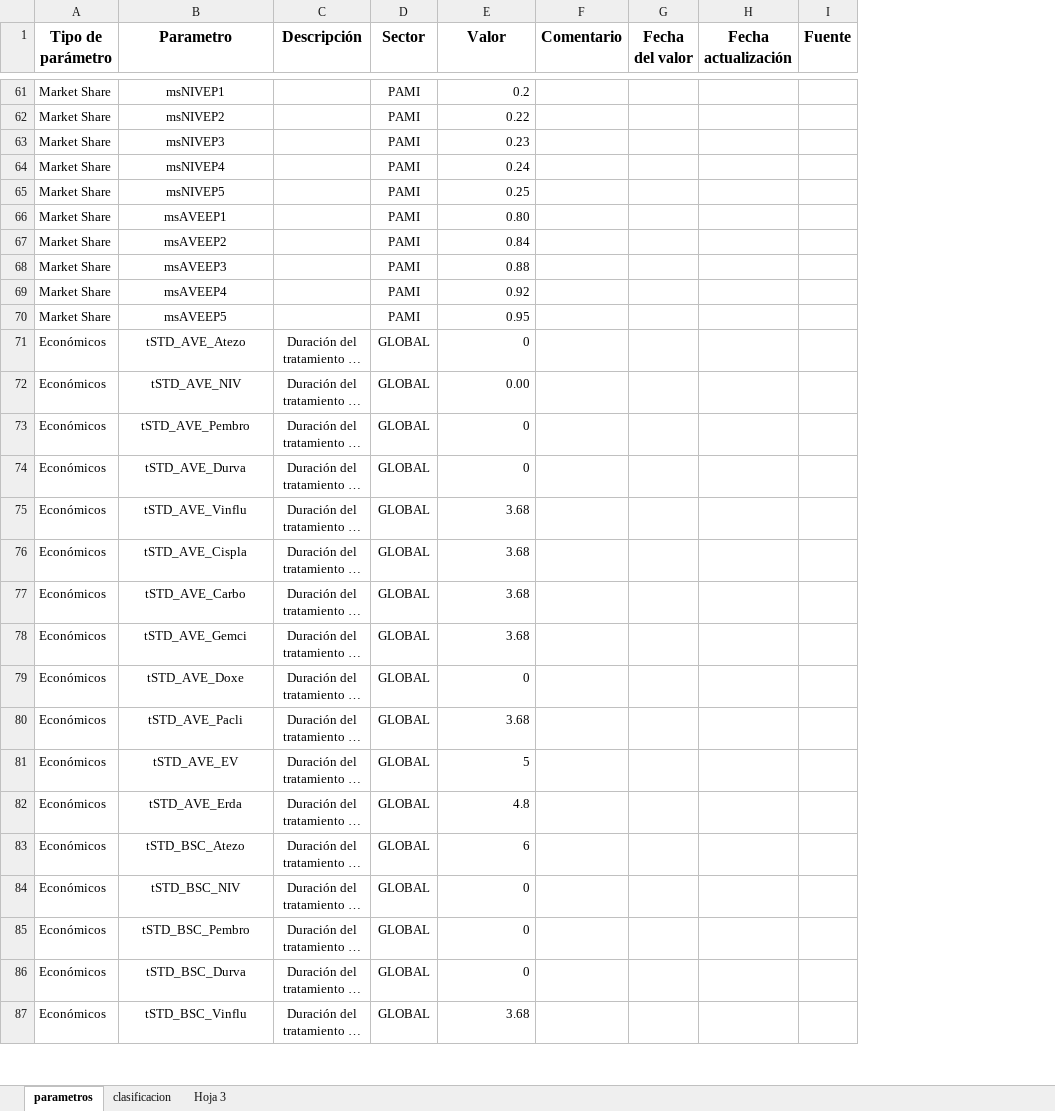
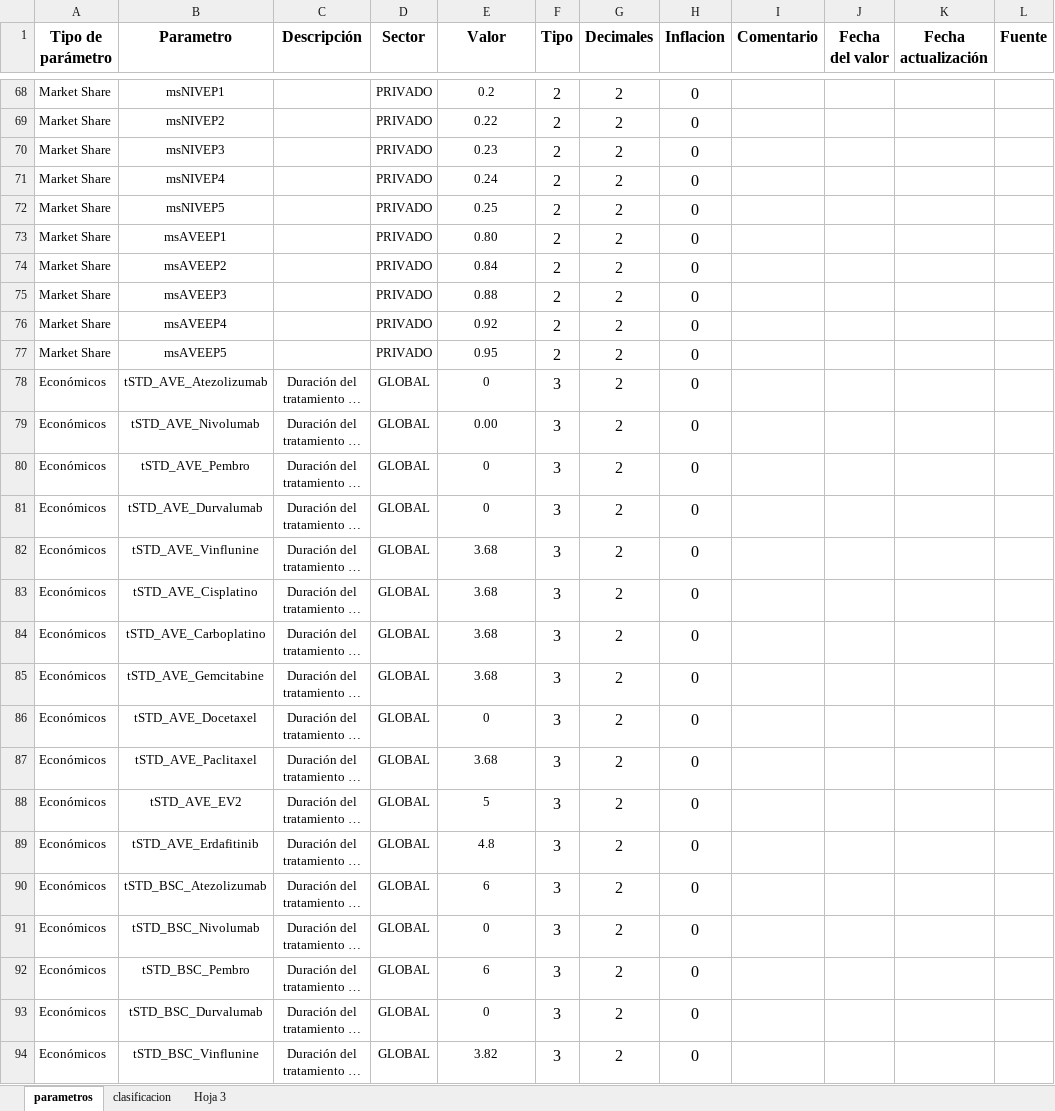
Before and after one commit to lpastoriiecs/avelumab, an Excel workbook: lparametros.xlsx, sheet parametros, drawn as a sheet; only a part is shown, gaps mark what is left out; long unchanged cells end in …; values as stored, in another font and other column widths than the file's, no borders; addresses are those after the commit; the diff covers the shown part only; the diff names each change by its address in the sheet, - before the commit and + after, or states it on an @@ line.

```diff
--- a/lparametros.xlsx (sheet parametros)
+++ b/lparametros.xlsx (sheet parametros)
+column F (Tipo), rows 68-94: 2 | 2 | 2 | 2 | 2 | 2 | 2 | 2 | 2 | 2 | 3 | 3 | 3 | 3 | 3 | 3 | 3 | 3 | 3 | 3 | 3 | 3 | 3 | 3 | 3 | 3 | 3
+column G (Decimales), rows 68-94: all 2
+column H (Inflacion), rows 68-94: all 0
-D68:D77 (Sector): PAMI
+D68:D77 (Sector): PRIVADO
-E68:E94 alignment: right
+E68:E94 alignment: center
-B78 (Parametro): tSTD_AVE_Atezo
+B78 (Parametro): tSTD_AVE_Atezolizumab
-B79 (Parametro): tSTD_AVE_NIV
+B79 (Parametro): tSTD_AVE_Nivolumab
-B81 (Parametro): tSTD_AVE_Durva
+B81 (Parametro): tSTD_AVE_Durvalumab
-B82 (Parametro): tSTD_AVE_Vinflu
+B82 (Parametro): tSTD_AVE_Vinflunine
-B83 (Parametro): tSTD_AVE_Cispla
+B83 (Parametro): tSTD_AVE_Cisplatino
-B84 (Parametro): tSTD_AVE_Carbo
+B84 (Parametro): tSTD_AVE_Carboplatino
-B85 (Parametro): tSTD_AVE_Gemci
+B85 (Parametro): tSTD_AVE_Gemcitabine
-B86 (Parametro): tSTD_AVE_Doxe
+B86 (Parametro): tSTD_AVE_Docetaxel
-B87 (Parametro): tSTD_AVE_Pacli
+B87 (Parametro): tSTD_AVE_Paclitaxel
-B88 (Parametro): tSTD_AVE_EV
+B88 (Parametro): tSTD_AVE_EV2
-B89 (Parametro): tSTD_AVE_Erda
+B89 (Parametro): tSTD_AVE_Erdafitinib
-B90 (Parametro): tSTD_BSC_Atezo
+B90 (Parametro): tSTD_BSC_Atezolizumab
-B91 (Parametro): tSTD_BSC_NIV
+B91 (Parametro): tSTD_BSC_Nivolumab
-E92 (Valor): 0
+E92 (Valor): 6
-B93 (Parametro): tSTD_BSC_Durva
+B93 (Parametro): tSTD_BSC_Durvalumab
-B94 (Parametro): tSTD_BSC_Vinflu
+B94 (Parametro): tSTD_BSC_Vinflunine
-E94 (Valor): 3.68
+E94 (Valor): 3.82
```
Also changed, not shown: 155 added rows, 2 removed rows, 1 moved row, 134 edited cells and cell formats elsewhere in this sheet, 6 other files.
